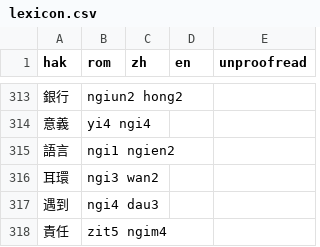
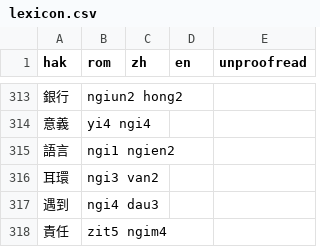
Before and after one commit to chaaklau/learnhakka, a CSV file: public/lexicon.csv, drawn as a sheet; only a part is shown, gaps mark what is left out.

Commit message:
Fix Typo

```diff
--- a/public/lexicon.csv
+++ b/public/lexicon.csv
@@ -315,3 +315,3 @@ hak,rom,zh,en,unproofread
 語言,ngi1 ngien2,,,
-耳環,ngi3 wan2,,,
+耳環,ngi3 van2,,,
 遇到,ngi4 dau3,,,
```
